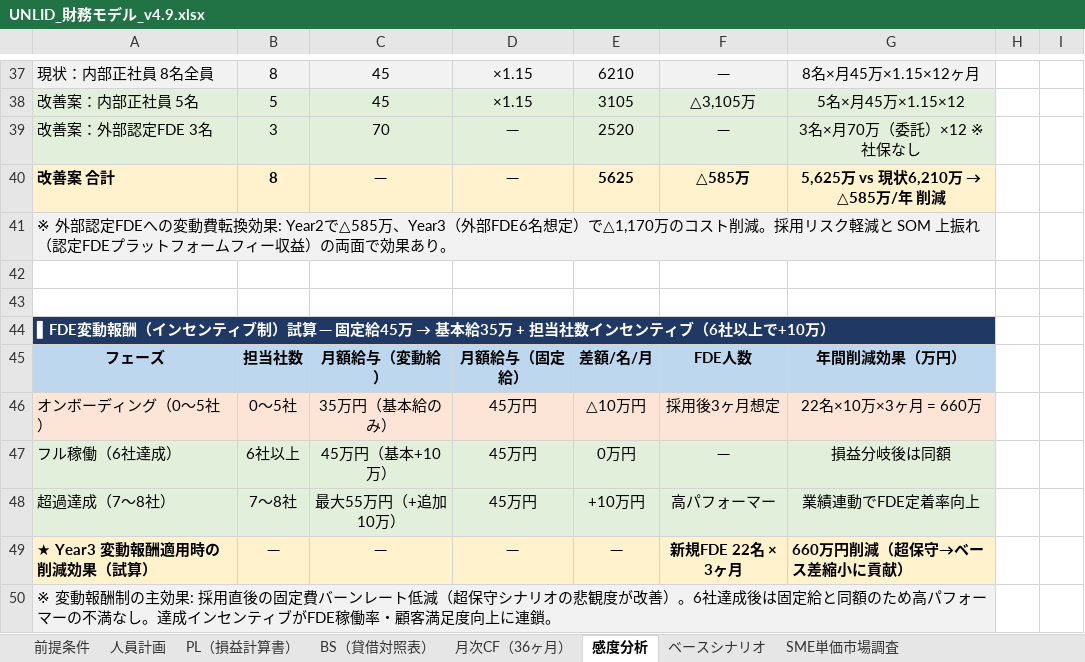
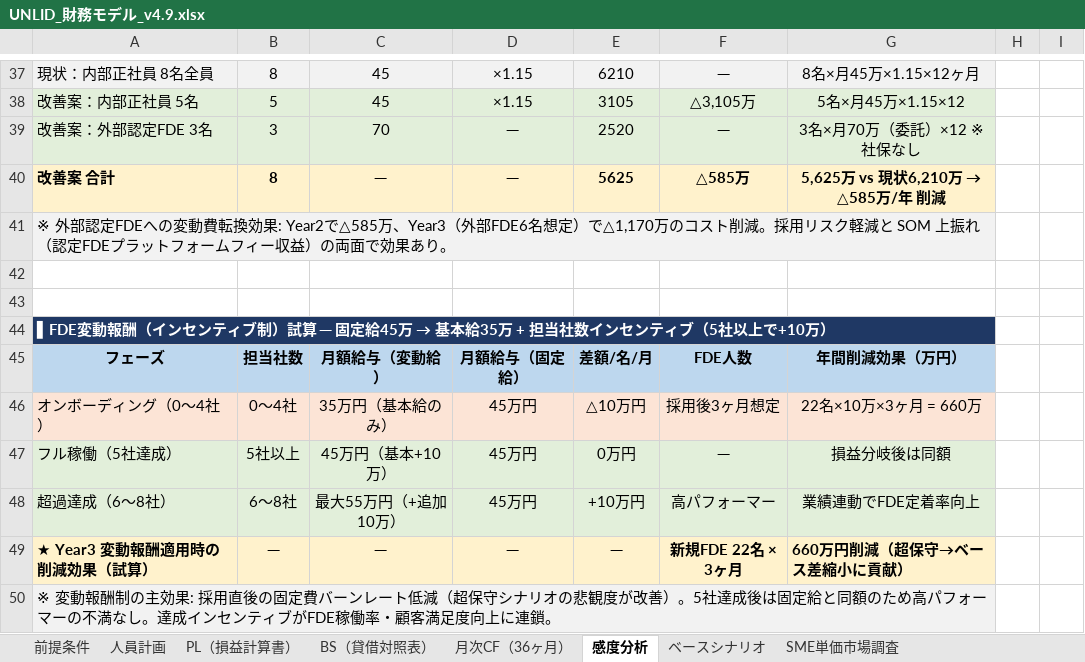
Before and after one commit to wyudao1996-collab/UNLID, an Excel workbook: financial/UNLID_財務モデル_v4.9.xlsx, sheet 感度分析, drawn as a sheet; only a part is shown, gaps mark what is left out; values as stored, in another font and other column widths than the file's, no borders; the diff covers the shown part only; the diff names each change by its address in the sheet, - before the commit and + after, or states it on an @@ line.

```diff
--- a/financial/UNLID_財務モデル_v4.9.xlsx (sheet 感度分析)
+++ b/financial/UNLID_財務モデル_v4.9.xlsx (sheet 感度分析)
-A44: …ティブ（6社以上で…
+A44: …ティブ（5社以上で…
-A46: オンボーディング（0〜5社）
+A46: オンボーディング（0〜4社）
-B46: 0〜5社
+B46: 0〜4社
-A47: フル稼働（6社達成）
+A47: フル稼働（5社達成）
-B47: 6社以上
+B47: 5社以上
-A48: 超過達成（7〜8社）
+A48: 超過達成（6〜8社）
-B48: 7〜8社
+B48: 6〜8社
-A50: …改善）。6社達成後…
+A50: …改善）。5社達成後…
```
Also changed, not shown: 10 added rows, 10 removed rows and 5 edited cells elsewhere in this sheet, financial/UNLID_財務三表_v4.1.xlsx, 2 other files.
